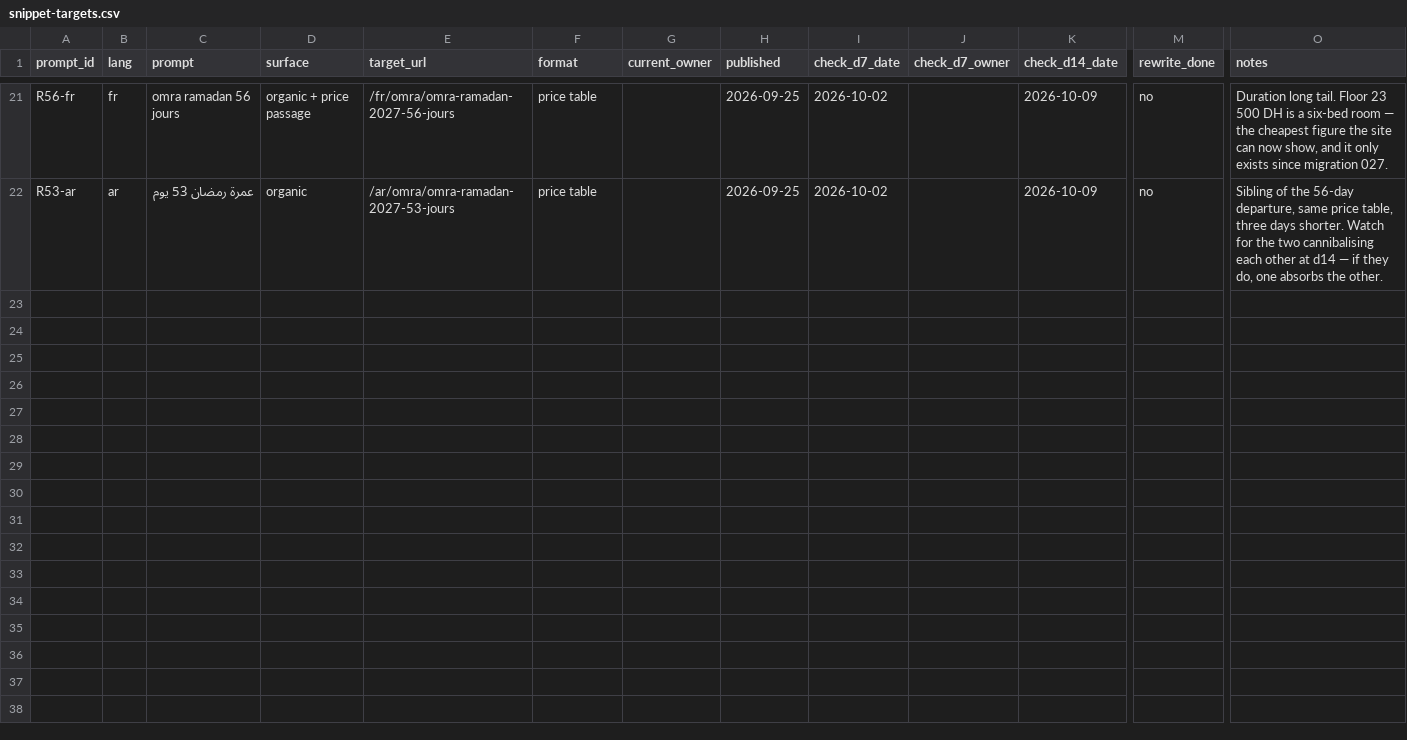
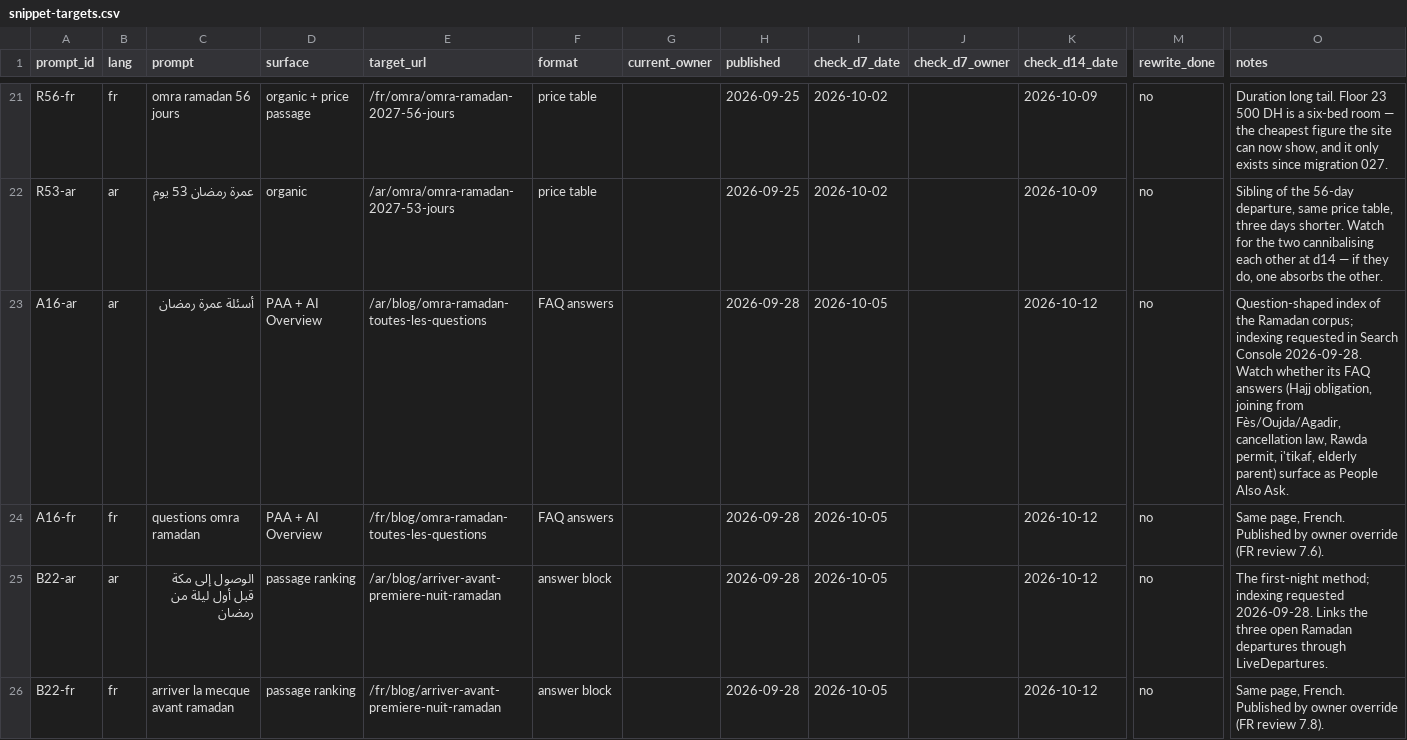
Before and after one commit to yahyahoussini/wikitours, a CSV file: wikitours-seo/scoreboard/snippet-targets.csv, drawn as a sheet; only a part is shown, gaps mark what is left out; rows hold the shown columns only; the diff names each change by its address in the sheet, - before the commit and + after, or states it on an @@ line.

```diff
--- a/wikitours-seo/scoreboard/snippet-targets.csv
+++ b/wikitours-seo/scoreboard/snippet-targets.csv
+row 23: A16-ar | ar | أسئلة عمرة رمضان | PAA + AI Overview | /ar/blog/omra-ramadan-toutes-les-questions | FAQ answers |  | 2026-09-28 | 2026-10-05 |  | 2026-10-12 | no | Question-shaped index of the Ramadan corpus; indexing requested in Search Console 2026-09-28. Watch whether its FAQ answers (Hajj obligation, joining from Fès/Oujda/Agadir, cancellation law, Rawda permit, i'tikaf, elderly parent) surface as People Also Ask.
+row 24: A16-fr | fr | questions omra ramadan | PAA + AI Overview | /fr/blog/omra-ramadan-toutes-les-questions | FAQ answers |  | 2026-09-28 | 2026-10-05 |  | 2026-10-12 | no | Same page, French. Published by owner override (FR review 7.6).
+row 25: B22-ar | ar | الوصول إلى مكة قبل أول ليلة من رمضان | passage ranking | /ar/blog/arriver-avant-premiere-nuit-ramadan | answer block |  | 2026-09-28 | 2026-10-05 |  | 2026-10-12 | no | The first-night method; indexing requested 2026-09-28. Links the three open Ramadan departures through LiveDepartures.
+row 26: B22-fr | fr | arriver la mecque avant ramadan | passage ranking | /fr/blog/arriver-avant-premiere-nuit-ramadan | answer block |  | 2026-09-28 | 2026-10-05 |  | 2026-10-12 | no | Same page, French. Published by owner override (FR review 7.8).
```
